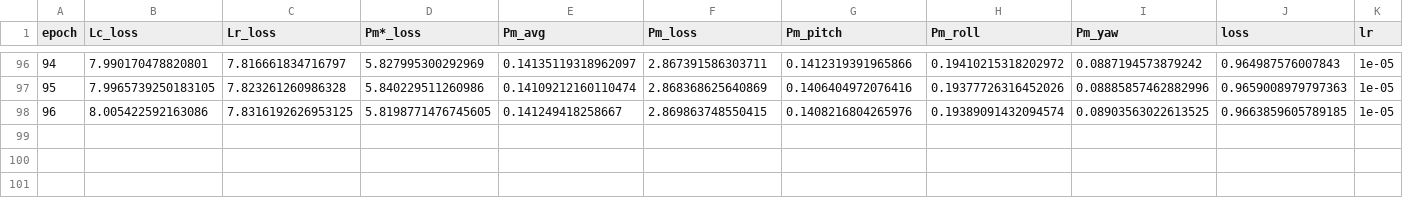
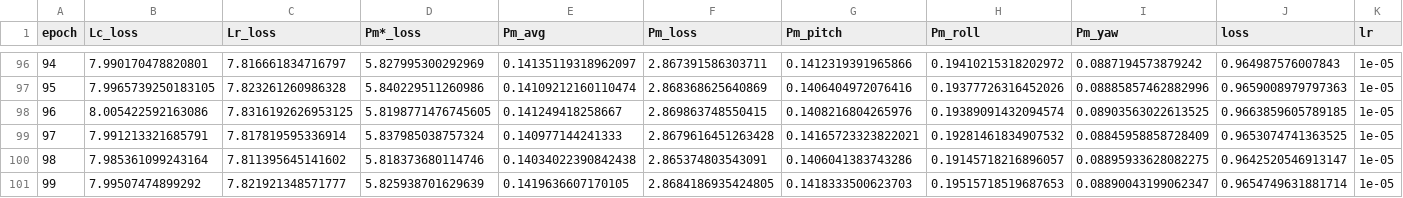
Before and after one commit to Abdelrahman350/Synergy, a CSV file: checkpoints/Synergy.csv, drawn as a sheet; only a part is shown, gaps mark what is left out; rows hold the shown columns only; the diff names each change by its address in the sheet, - before the commit and + after, or states it on an @@ line.

Commit message:
exp

```diff
--- a/checkpoints/Synergy.csv
+++ b/checkpoints/Synergy.csv
+row 99: 97 | 7.991213321685791 | 7.817819595336914 | 5.837985038757324 | 0.140977144241333 | 2.8679616451263428 | 0.14165723323822021 | 0.19281461834907532 | 0.08845958858728409 | 0.9653074741363525 | 1e-05
+row 100: 98 | 7.985361099243164 | 7.811395645141602 | 5.818373680114746 | 0.14034022390842438 | 2.865374803543091 | 0.1406041383743286 | 0.19145718216896057 | 0.08895933628082275 | 0.9642520546913147 | 1e-05
+row 101: 99 | 7.99507474899292 | 7.821921348571777 | 5.825938701629639 | 0.1419636607170105 | 2.8684186935424805 | 0.1418333500623703 | 0.19515718519687653 | 0.08890043199062347 | 0.9654749631881714 | 1e-05
```
